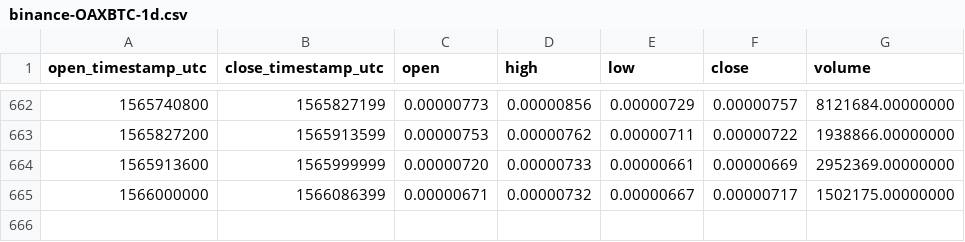
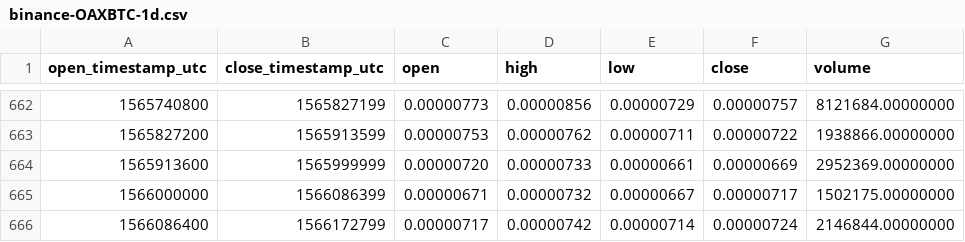
Before and after one commit to cryptobigbro/binance-OAXBTC, a CSV file: binance-OAXBTC-1d.csv, drawn as a sheet; only a part is shown, gaps mark what is left out.

Commit message:
Update OHLCV data.

```diff
--- a/binance-OAXBTC-1d.csv
+++ b/binance-OAXBTC-1d.csv
@@ -665 +665,2 @@ open_timestamp_utc,close_timestamp_utc,open,high,low,close,volume
 1566000000,1566086399,0.00000671,0.00000732,0.00000667,0.00000717,1502175.00000000
+1566086400,1566172799,0.00000717,0.00000742,0.00000714,0.00000724,2146844.00000000
```
Also changed, not shown: 1 other file.
